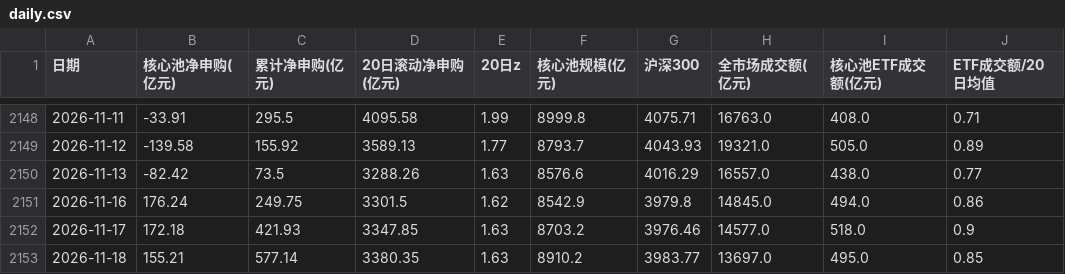
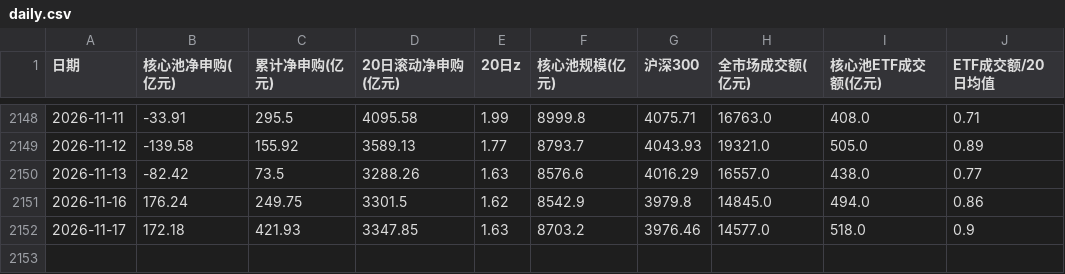
Before and after one commit to Zheqi-Fan/etf-monitor, a CSV file: data/daily.csv, drawn as a sheet; only a part is shown, gaps mark what is left out.

Commit message:
data: auto update 2026-11-19 15:02

```diff
--- a/data/daily.csv
+++ b/data/daily.csv
@@ -2152,2 +2152 @@
 2026-11-17,172.18,421.93,3347.85,1.63,8703.2,3976.46,14577.0,518.0,0.9
-2026-11-18,155.21,577.14,3380.35,1.63,8910.2,3983.77,13697.0,495.0,0.85
```
Also changed, not shown: data/etf_latest.csv, 4 other files.
